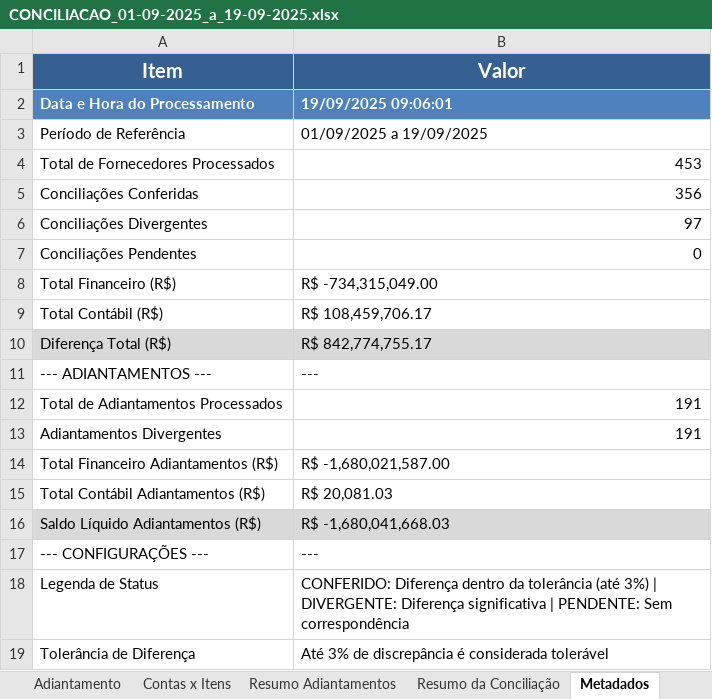
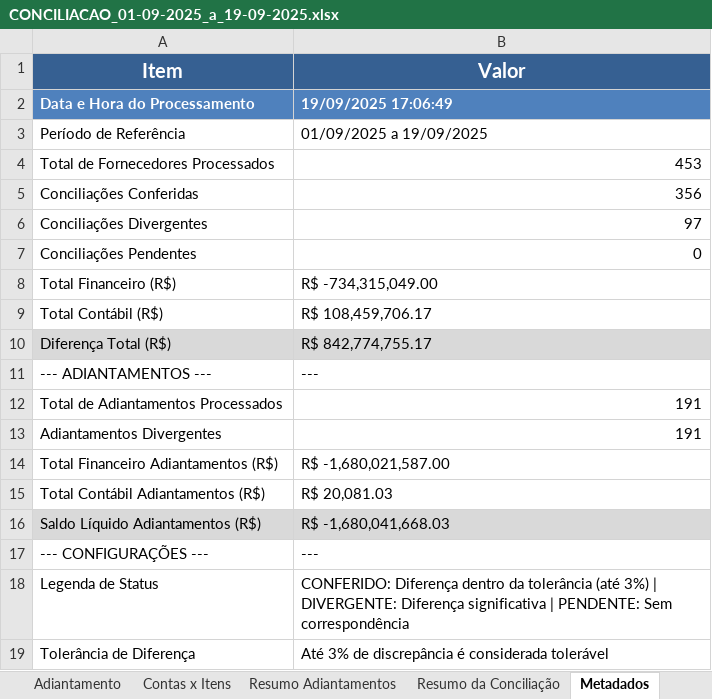
Before and after one commit to AndreDclick/itaminas-conciliacao-fornecedores, an Excel workbook: results/CONCILIACAO_01-09-2025_a_19-09-2025.xlsx, sheet Metadados, drawn as a sheet; values as stored, in another font and other column widths than the file's, no borders; the diff names each change by its address in the sheet, - before the commit and + after, or states it on an @@ line.

```diff
--- a/results/CONCILIACAO_01-09-2025_a_19-09-2025.xlsx (sheet Metadados)
+++ b/results/CONCILIACAO_01-09-2025_a_19-09-2025.xlsx (sheet Metadados)
-B2 (Valor): 19/09/2025 09:06:01
+B2 (Valor): 19/09/2025 17:06:49
```
Also changed, not shown: 5 other files.
